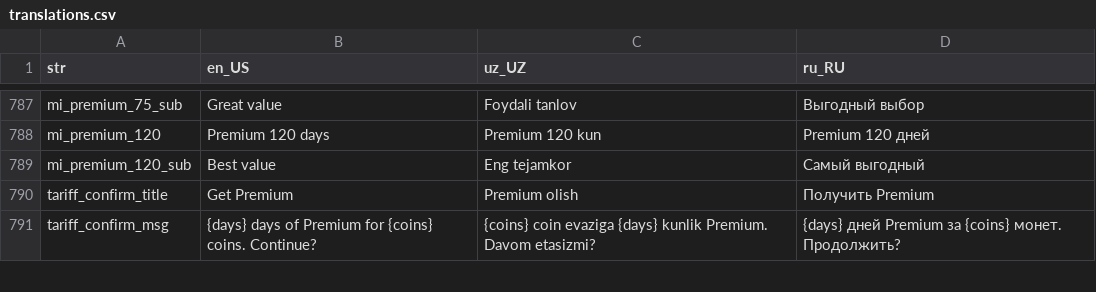
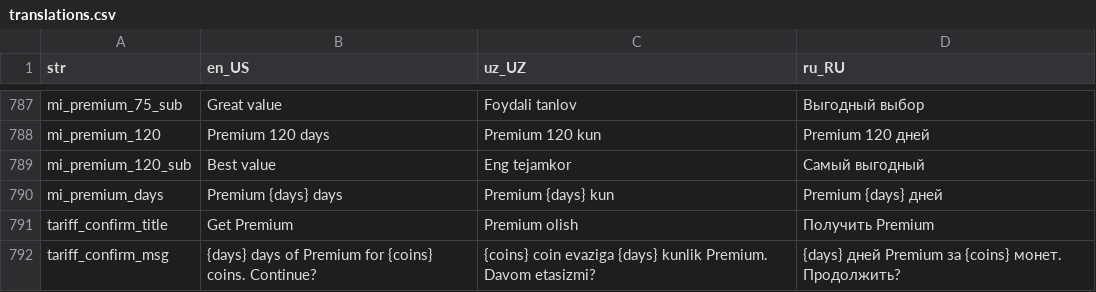
Before and after one commit to Calora-Ecosystem/calora_mobile, a CSV file: assets/localization/translations.csv, drawn as a sheet; only a part is shown, gaps mark what is left out; the diff names each change by its address in the sheet, - before the commit and + after, or states it on an @@ line.

```diff
--- a/assets/localization/translations.csv
+++ b/assets/localization/translations.csv
+row 790: mi_premium_days | Premium {days} days | Premium {days} kun | Premium {days} дней
```
Also changed, not shown: 6 other files.
